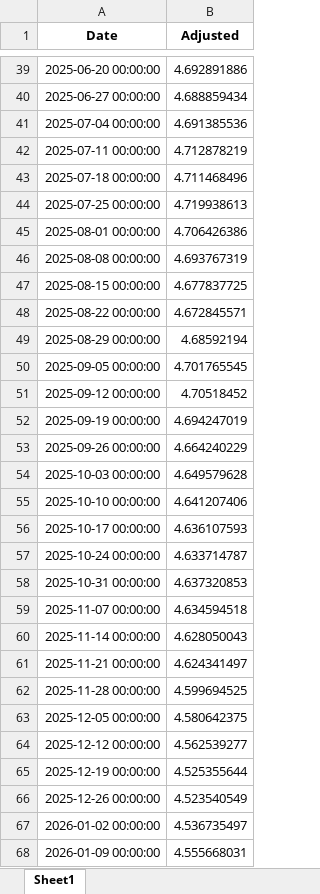
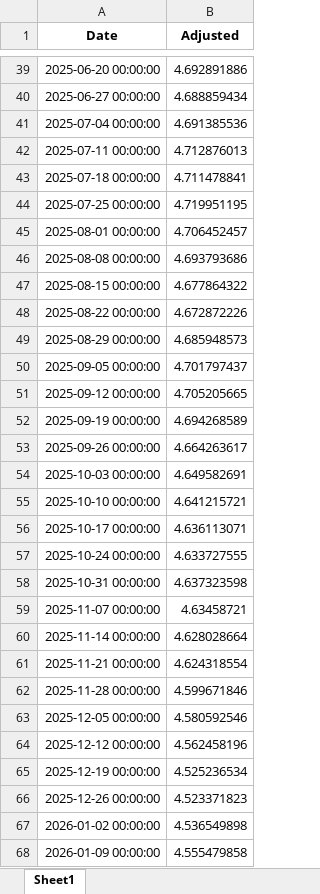
Before and after one commit to aspttwwly/fx-metals-forecast-board, an Excel workbook: public/data/files/AUDCNH_forecast.xlsx, sheet Sheet1, drawn as a sheet; only a part is shown, gaps mark what is left out; values as stored, in another font and other column widths than the file's, no borders; the diff covers the shown part only; the diff names each change by its address in the sheet, - before the commit and + after, or states it on an @@ line.

```diff
--- a/public/data/files/AUDCNH_forecast.xlsx (sheet Sheet1)
+++ b/public/data/files/AUDCNH_forecast.xlsx (sheet Sheet1)
-B42 (Adjusted): 4.712878219
+B42 (Adjusted): 4.712876013
-B43 (Adjusted): 4.711468496
+B43 (Adjusted): 4.711478841
-B44 (Adjusted): 4.719938613
+B44 (Adjusted): 4.719951195
-B45 (Adjusted): 4.706426386
+B45 (Adjusted): 4.706452457
-B46 (Adjusted): 4.693767319
+B46 (Adjusted): 4.693793686
-B47 (Adjusted): 4.677837725
+B47 (Adjusted): 4.677864322
-B48 (Adjusted): 4.672845571
+B48 (Adjusted): 4.672872226
-B49 (Adjusted): 4.68592194
+B49 (Adjusted): 4.685948573
-B50 (Adjusted): 4.701765545
+B50 (Adjusted): 4.701797437
-B51 (Adjusted): 4.70518452
+B51 (Adjusted): 4.705205665
-B52 (Adjusted): 4.694247019
+B52 (Adjusted): 4.694268589
-B53 (Adjusted): 4.664240229
+B53 (Adjusted): 4.664263617
-B54 (Adjusted): 4.649579628
+B54 (Adjusted): 4.649582691
-B55 (Adjusted): 4.641207406
+B55 (Adjusted): 4.641215721
-B56 (Adjusted): 4.636107593
+B56 (Adjusted): 4.636113071
-B57 (Adjusted): 4.633714787
+B57 (Adjusted): 4.633727555
-B58 (Adjusted): 4.637320853
+B58 (Adjusted): 4.637323598
-B59 (Adjusted): 4.634594518
+B59 (Adjusted): 4.63458721
-B60 (Adjusted): 4.628050043
+B60 (Adjusted): 4.628028664
-B61 (Adjusted): 4.624341497
+B61 (Adjusted): 4.624318554
-B62 (Adjusted): 4.599694525
+B62 (Adjusted): 4.599671846
-B63 (Adjusted): 4.580642375
+B63 (Adjusted): 4.580592546
-B64 (Adjusted): 4.562539277
+B64 (Adjusted): 4.562458196
-B65 (Adjusted): 4.525355644
+B65 (Adjusted): 4.525236534
-B66 (Adjusted): 4.523540549
+B66 (Adjusted): 4.523371823
-B67 (Adjusted): 4.536735497
+B67 (Adjusted): 4.536549898
-B68 (Adjusted): 4.555668031
+B68 (Adjusted): 4.555479858
```
Also changed, not shown: 42 edited cells elsewhere in this sheet, public/data/files/AUDUSD_forecast.xlsx, public/data/files/EURCNH_forecast.xlsx, 40 other files.
